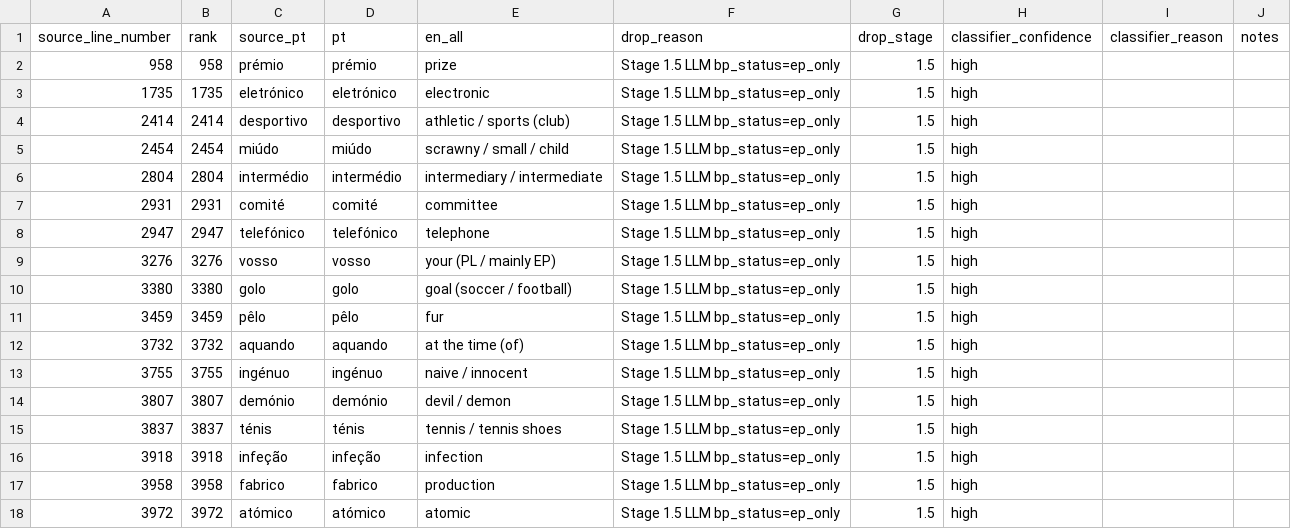
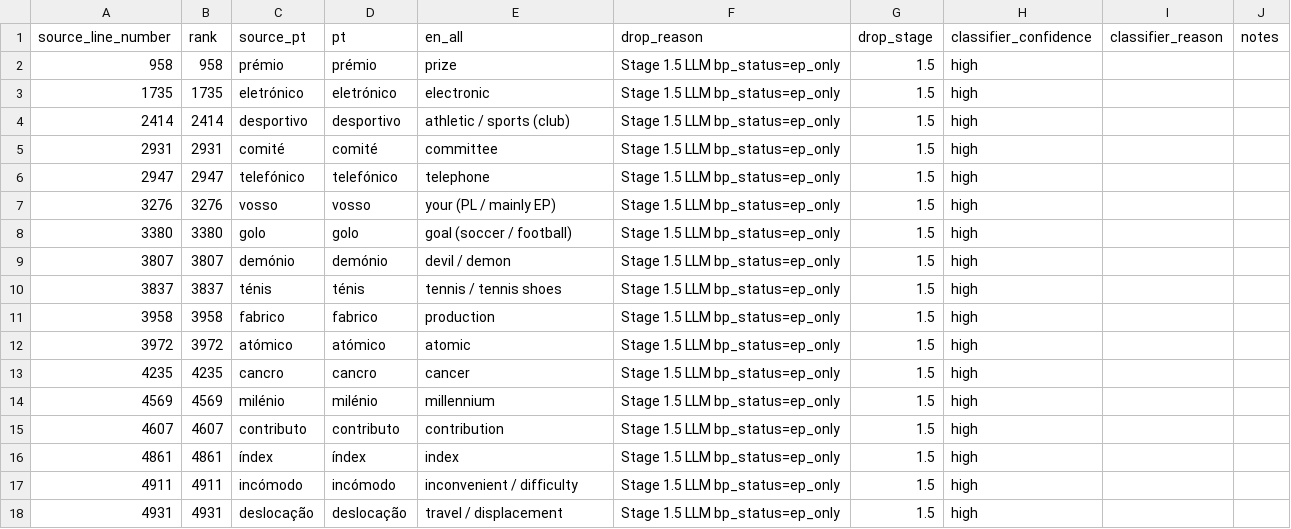
Before and after one commit to GregorGk/anki-mastery, a TSV file: data/_ep_drops.tsv, drawn as a sheet; removed rows and columns are numbered as before the commit, all else as after; the diff names each change by its address in the sheet, - before the commit and + after, or states it on an @@ line.

```diff
--- a/data/_ep_drops.tsv
+++ b/data/_ep_drops.tsv
-row 5: 2454 | 2454 | miúdo | miúdo | scrawny / small / child | Stage 1.5 LLM bp_status=ep_only | 1.5 | high
-row 6: 2804 | 2804 | intermédio | intermédio | intermediary / intermediate | Stage 1.5 LLM bp_status=ep_only | 1.5 | high
-row 11: 3459 | 3459 | pêlo | pêlo | fur | Stage 1.5 LLM bp_status=ep_only | 1.5 | high
-row 12: 3732 | 3732 | aquando | aquando | at the time (of) | Stage 1.5 LLM bp_status=ep_only | 1.5 | high
-row 13: 3755 | 3755 | ingénuo | ingénuo | naive / innocent | Stage 1.5 LLM bp_status=ep_only | 1.5 | high
-row 16: 3918 | 3918 | infeção | infeção | infection | Stage 1.5 LLM bp_status=ep_only | 1.5 | high
+row 13: 4235 | 4235 | cancro | cancro | cancer | Stage 1.5 LLM bp_status=ep_only | 1.5 | high
+row 14: 4569 | 4569 | milénio | milénio | millennium | Stage 1.5 LLM bp_status=ep_only | 1.5 | high
+row 15: 4607 | 4607 | contributo | contributo | contribution | Stage 1.5 LLM bp_status=ep_only | 1.5 | high
+row 16: 4861 | 4861 | índex | índex | index | Stage 1.5 LLM bp_status=ep_only | 1.5 | high
+row 17: 4911 | 4911 | incómodo | incómodo | inconvenient / difficulty | Stage 1.5 LLM bp_status=ep_only | 1.5 | high
+row 18: 4931 | 4931 | deslocação | deslocação | travel / displacement | Stage 1.5 LLM bp_status=ep_only | 1.5 | high
```
Also changed, not shown: data/_source_ledger.tsv, 2 other files.
